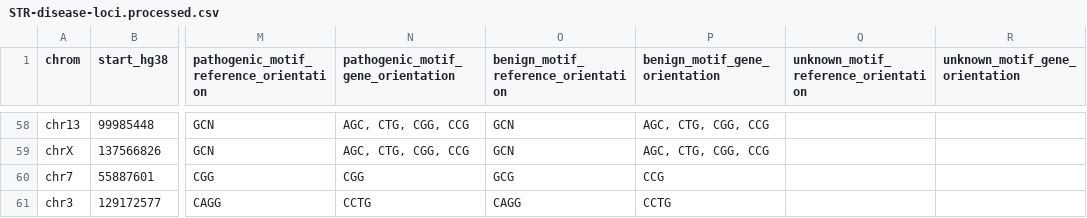
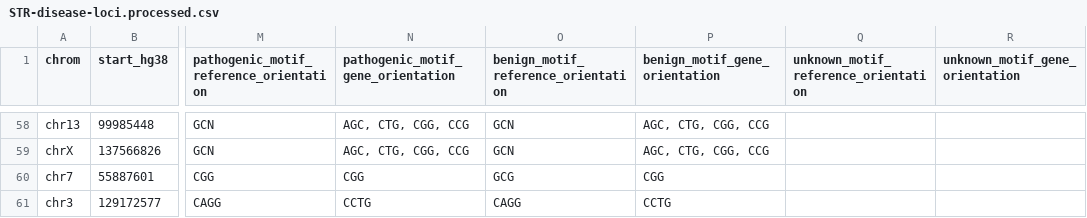
Before and after one commit to dashnowlab/STRchive, a CSV file: data/STR-disease-loci.processed.csv, drawn as a sheet; only a part is shown, gaps mark what is left out; the diff covers the shown part only; the diff names each change by its address in the sheet, - before the commit and + after, or states it on an @@ line.

```diff
--- a/data/STR-disease-loci.processed.csv
+++ b/data/STR-disease-loci.processed.csv
-P60 (benign_motif_gene_orientation): CCG
+P60 (benign_motif_gene_orientation): CGG
```
Also changed, not shown: 35 edited cells elsewhere in this file, 4 other files.
